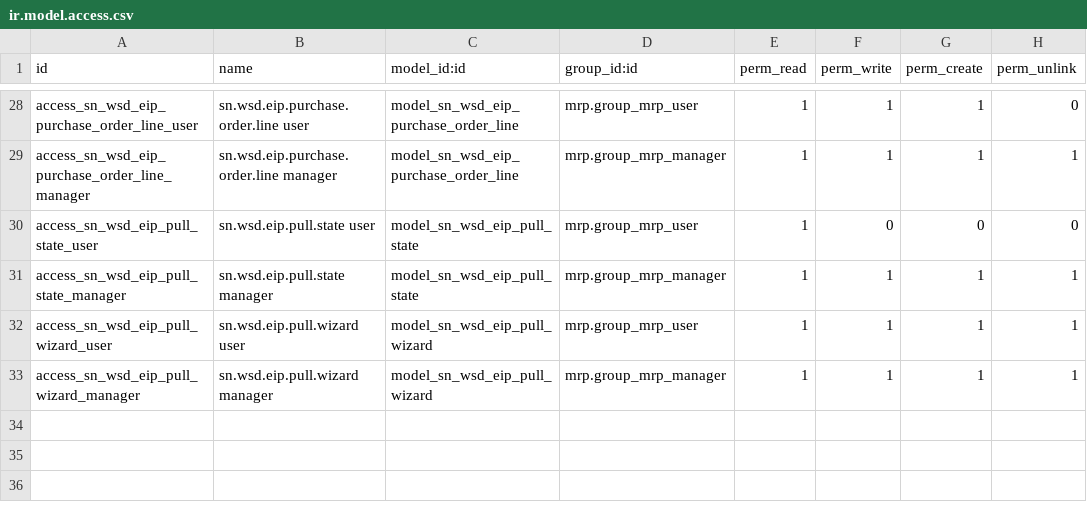
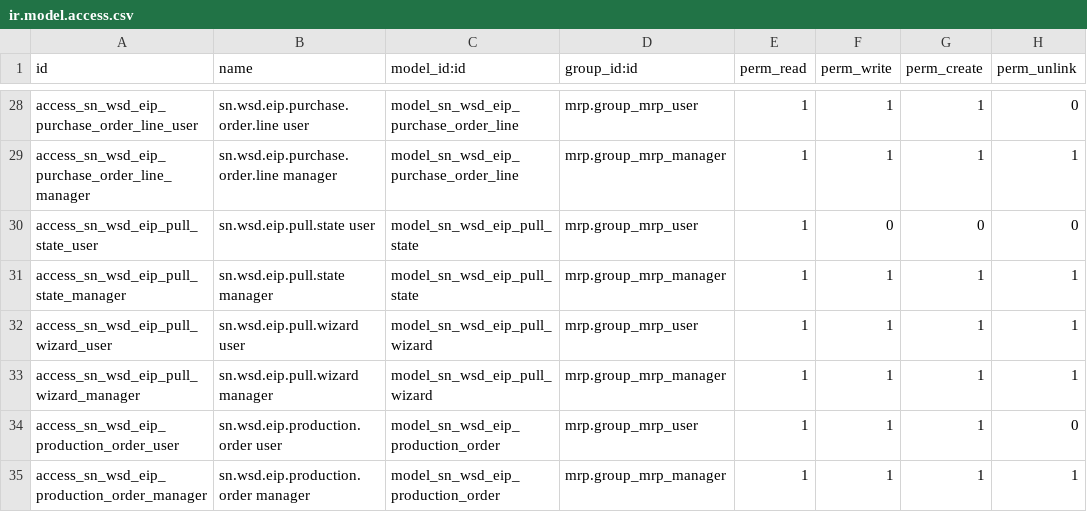
Before and after one commit to SNCIC/wsd, a CSV file: sn_wsd_eip/security/ir.model.access.csv, drawn as a sheet; only a part is shown, gaps mark what is left out; the diff names each change by its address in the sheet, - before the commit and + after, or states it on an @@ line.

Commit message:
feat(eip-order-push): EIP 订单类推送批4——推送引擎（一）单张推送：清单驱动mixin/ADD与UPDATE自动判断/差量报文/必填校验/20006转UPDATE；生产订单试点
OpenSpec change eip-order-push, batch 4 of 8. sn.wsd.eip.push.mixin drives everything from one field list per model: payload, required-field gate, locate keys and the UPDATE diff against the last pushed snapshot. The operation type is decided by the engine (ADD until a push succeeds, UPDATE afterwards); an ADD answered 20006 is resent as UPDATE. The production order is the pilot document.

```diff
--- a/sn_wsd_eip/security/ir.model.access.csv
+++ b/sn_wsd_eip/security/ir.model.access.csv
+row 34: access_sn_wsd_eip_production_order_user | sn.wsd.eip.production.order user | model_sn_wsd_eip_production_order | mrp.group_mrp_user | 1 | 1 | 1 | 0
+row 35: access_sn_wsd_eip_production_order_manager | sn.wsd.eip.production.order manager | model_sn_wsd_eip_production_order | mrp.group_mrp_manager | 1 | 1 | 1 | 1
```
Also changed, not shown: 9 other files.
